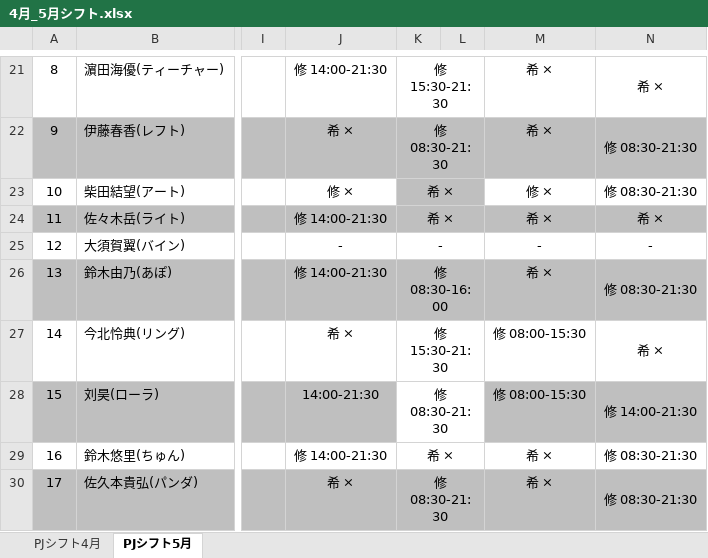
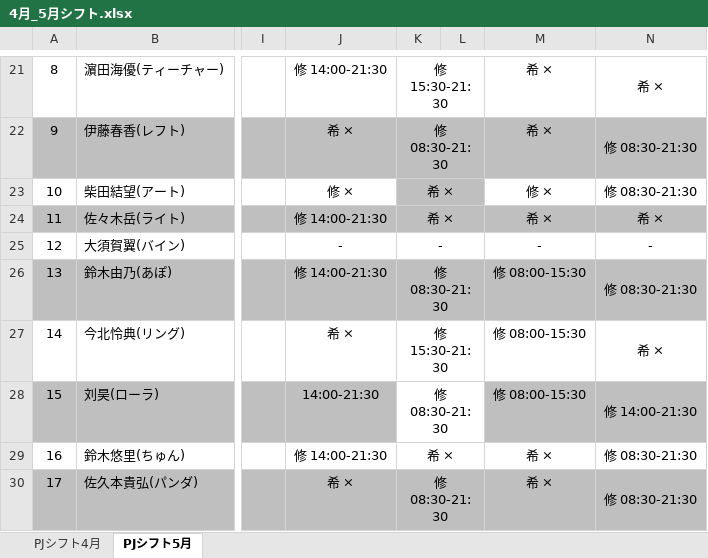
Before and after one commit to Ryumkmk/RoleMaserV0.5, an Excel workbook: app/xlsx/4月_5月シフト.xlsx, sheet PJシフト5月, drawn as a sheet; only a part is shown, gaps mark what is left out; values as stored, in another font and other column widths than the file's, no borders; conditional formats not drawn; the diff names each change by its address in the sheet, - before the commit and + after, or states it on an @@ line.

Commit message:
シフト更新

```diff
--- a/app/xlsx/4月_5月シフト.xlsx (sheet PJシフト5月)
+++ b/app/xlsx/4月_5月シフト.xlsx (sheet PJシフト5月)
-K26: 修 08:30-16:00
+K26: 修 08:30-21:30
-M26: 希 ×
+M26: 修 08:00-15:30
```
